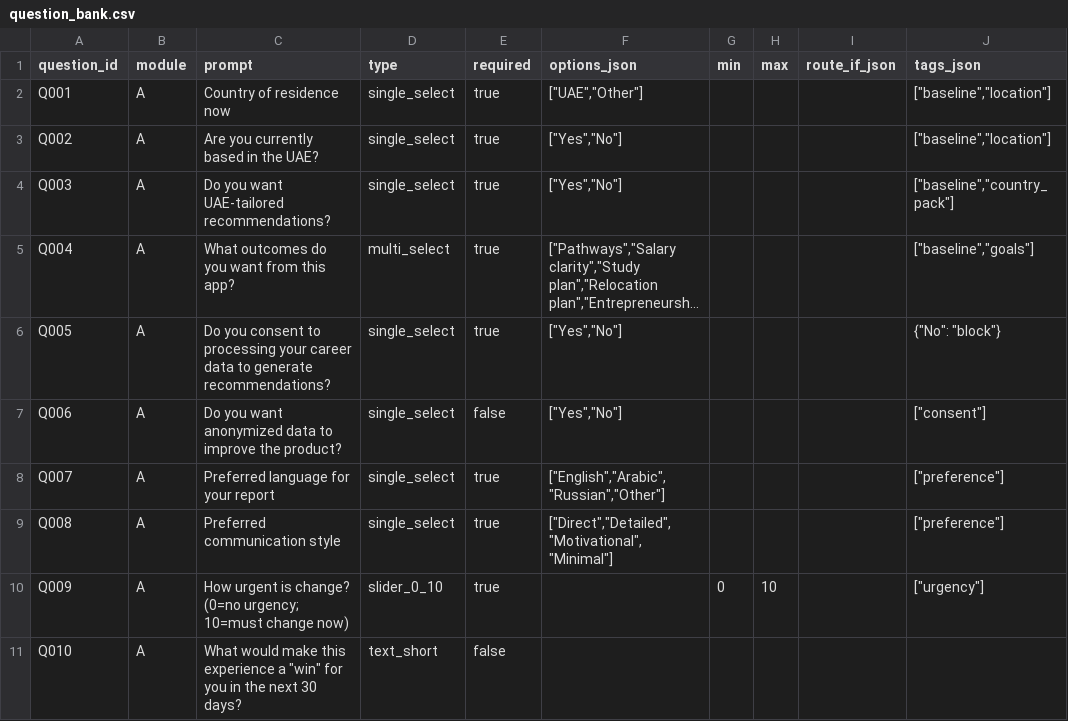
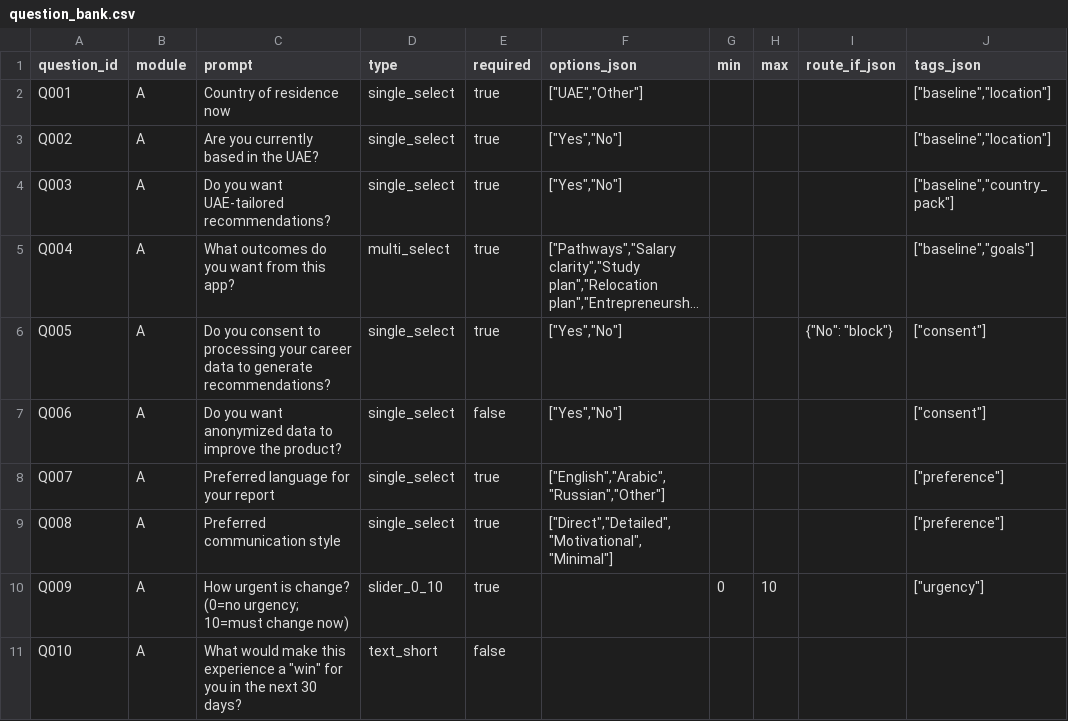
Before and after one commit to JKern100/CareerDev, a CSV file: backend/app/data/question_bank.csv, drawn as a sheet; only a part is shown; long unchanged cells end in …; the diff names each change by its address in the sheet, - before the commit and + after, or states it on an @@ line.

```diff
--- a/backend/app/data/question_bank.csv
+++ b/backend/app/data/question_bank.csv
-I6 (route_if_json): (empty)
+I6 (route_if_json): {"No": "block"}
-J6 (tags_json): {"No": "block"}
+J6 (tags_json): ["consent"]
```
